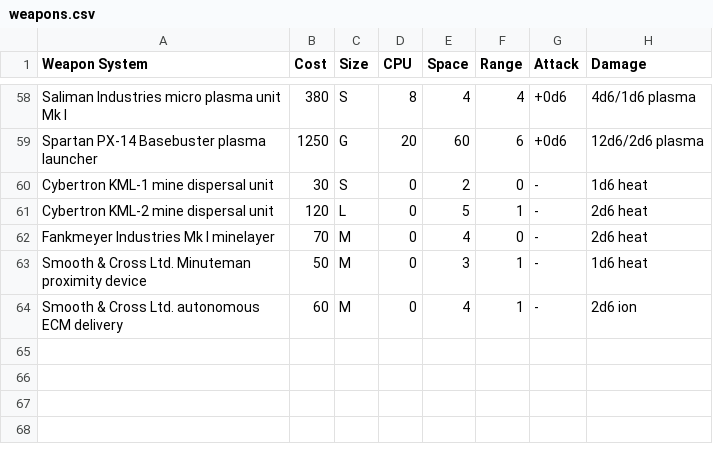
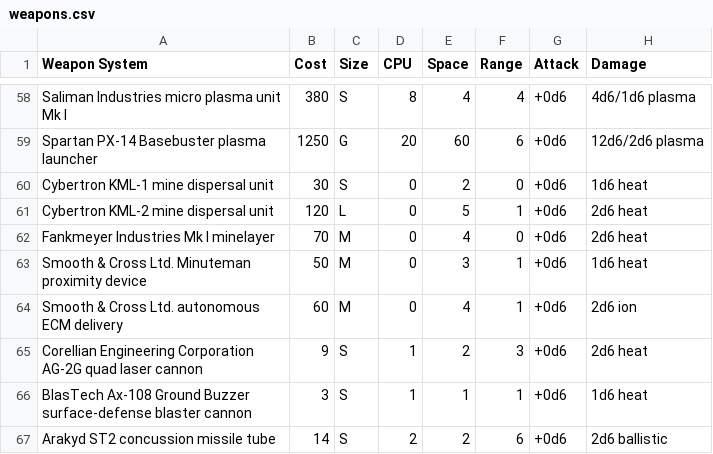
Before and after one commit to herosheets/woin-starships, a CSV file: starship_data/weapons.csv, drawn as a sheet; only a part is shown, gaps mark what is left out.

Commit message:
Added 3 new weapons

```diff
--- a/starship_data/weapons.csv
+++ b/starship_data/weapons.csv
@@ -59,6 +59,9 @@ Saliman Industries micro plasma unit Mk I,380,S,8,4,4,+0d6,4d6/1d6 plasma
 Spartan PX-14 Basebuster plasma launcher,1250,G,20,60,6,+0d6,12d6/2d6 plasma
-Cybertron KML-1 mine dispersal unit,30,S,0,2,0,-,1d6 heat
-Cybertron KML-2 mine dispersal unit,120,L,0,5,1,-,2d6 heat
-Fankmeyer Industries Mk I minelayer,70,M,0,4,0,-,2d6 heat
-Smooth & Cross Ltd. Minuteman proximity device,50,M,0,3,1,-,1d6 heat
-Smooth & Cross Ltd. autonomous ECM delivery,60,M,0,4,1,-,2d6 ion
+Cybertron KML-1 mine dispersal unit,30,S,0,2,0,+0d6,1d6 heat
+Cybertron KML-2 mine dispersal unit,120,L,0,5,1,+0d6,2d6 heat
+Fankmeyer Industries Mk I minelayer,70,M,0,4,0,+0d6,2d6 heat
+Smooth & Cross Ltd. Minuteman proximity device,50,M,0,3,1,+0d6,1d6 heat
+Smooth & Cross Ltd. autonomous ECM delivery,60,M,0,4,1,+0d6,2d6 ion
+Corellian Engineering Corporation AG-2G quad laser cannon,9,S,1,2,3,+0d6,2d6 heat
+"BlasTech Ax-108 Ground Buzzer surface-defense blaster cannon",3,S,1,1,1,+0d6,1d6 heat
+Arakyd ST2 concussion missile tube,14,S,2,2,6,+0d6,2d6 ballistic
```
